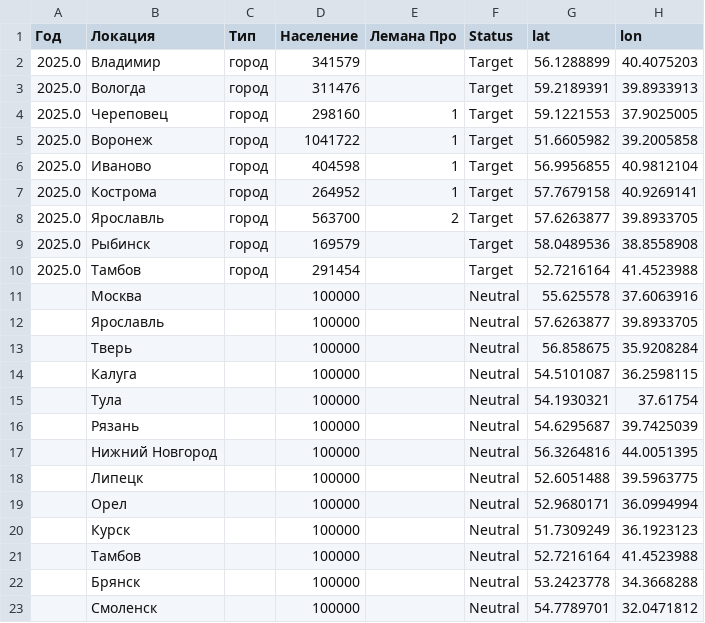
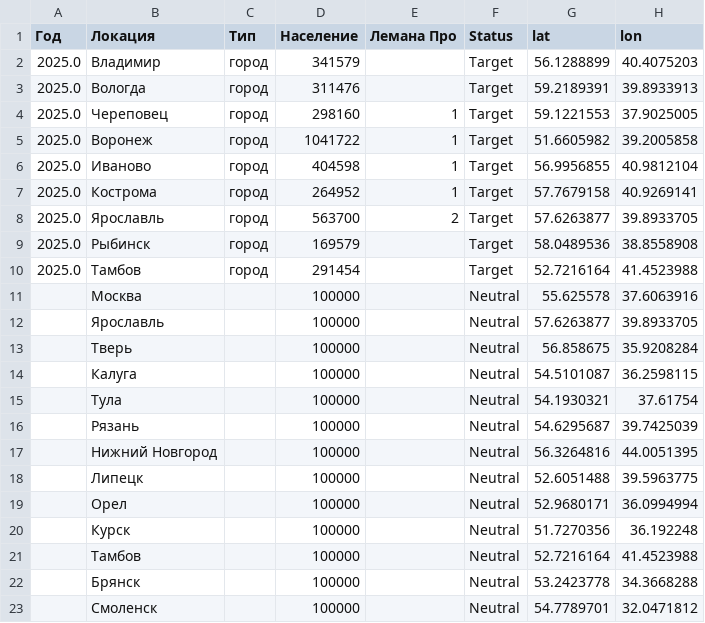
Before and after one commit to eveselove/visual-dolya, a CSV file: population_geo_v3.csv, drawn as a sheet.

```diff
--- a/population_geo_v3.csv
+++ b/population_geo_v3.csv
@@ -19,3 +19,3 @@
 ,Орел,,100000,,Neutral,52.9680171,36.0994994
-,Курск,,100000,,Neutral,51.7309249,36.1923123
+,Курск,,100000,,Neutral,51.7270356,36.192248
 ,Тамбов,,100000,,Neutral,52.7216164,41.4523988
```
Also changed, not shown: 1 other file.
